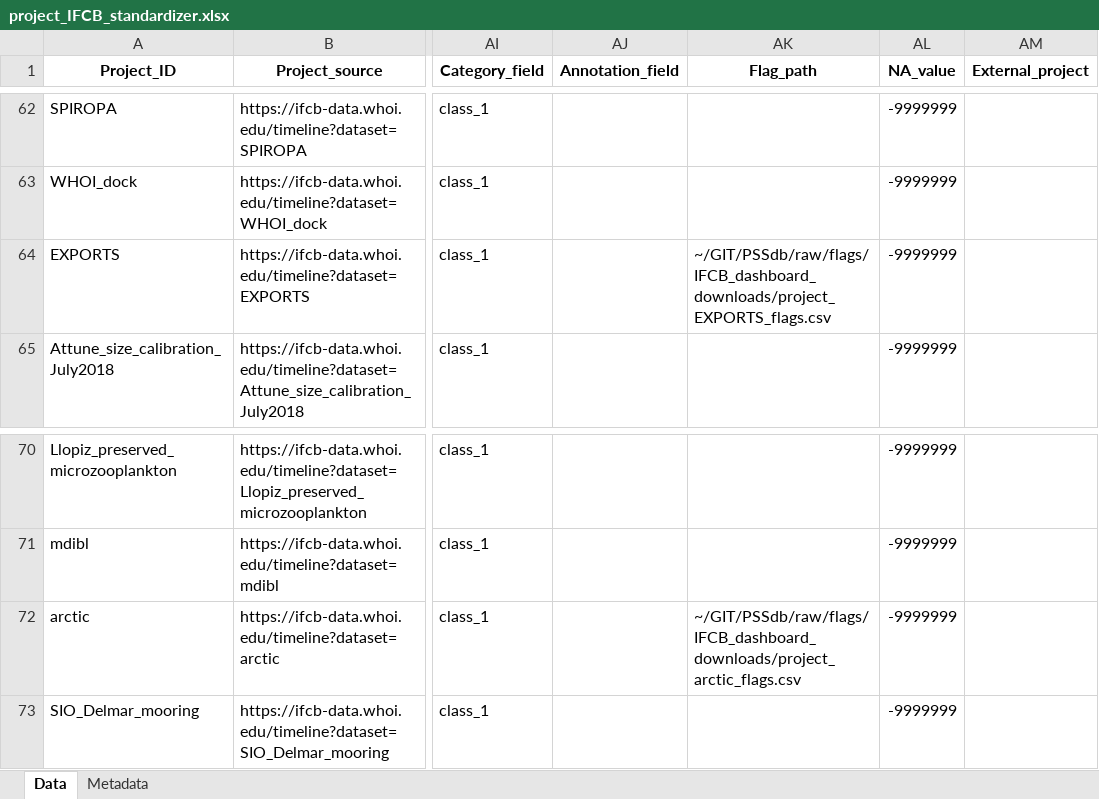
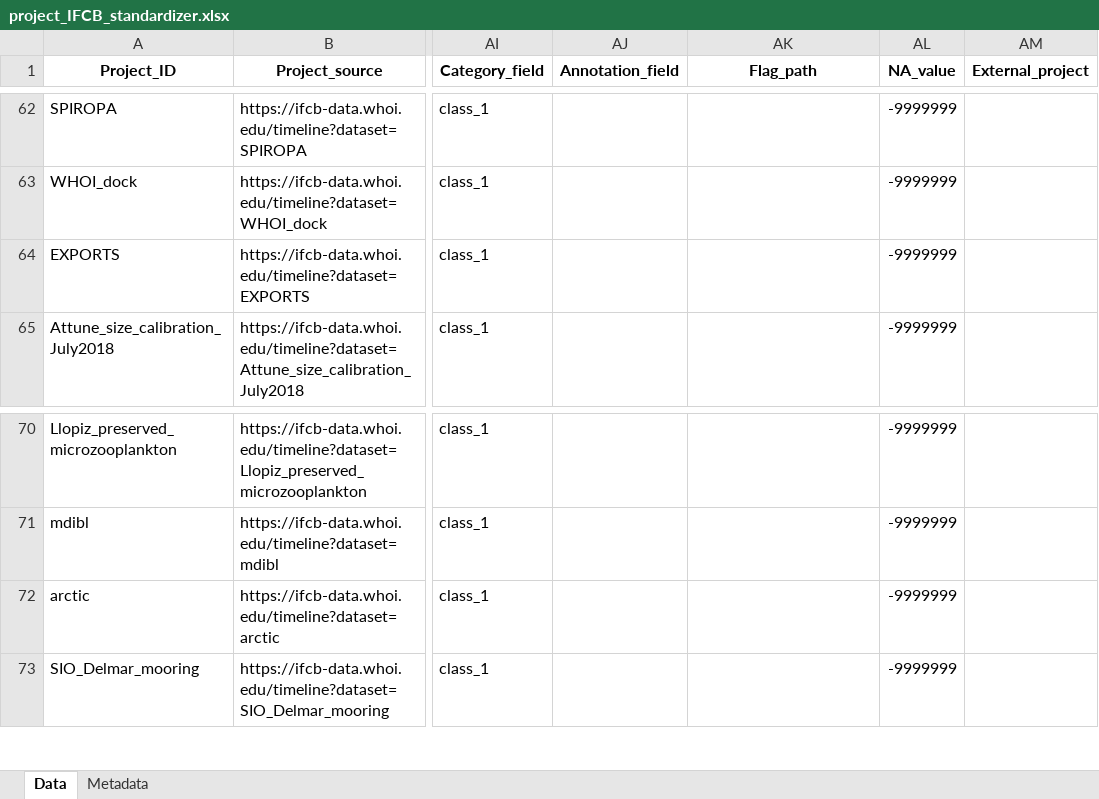
Before and after one commit to jessluo/PSSdb, an Excel workbook: raw/project_IFCB_standardizer.xlsx, sheet Data, drawn as a sheet; only a part is shown, gaps mark what is left out; values as stored, in another font and other column widths than the file's, no borders; the diff names each change by its address in the sheet, - before the commit and + after, or states it on an @@ line.

```diff
--- a/raw/project_IFCB_standardizer.xlsx (sheet Data)
+++ b/raw/project_IFCB_standardizer.xlsx (sheet Data)
-AK64 (Flag_path): ~/GIT/PSSdb/raw/flags/IFCB_dashboard_downloads/project_EXPORTS_flags.csv
+AK64 (Flag_path): (empty)
-AK72 (Flag_path): ~/GIT/PSSdb/raw/flags/IFCB_dashboard_downloads/project_arctic_flags.csv
+AK72 (Flag_path): (empty)
```
Also changed, not shown: raw/project_UVP_standardizer.xlsx, raw/project_Zooscan_standardizer.xlsx, 7 other files.
